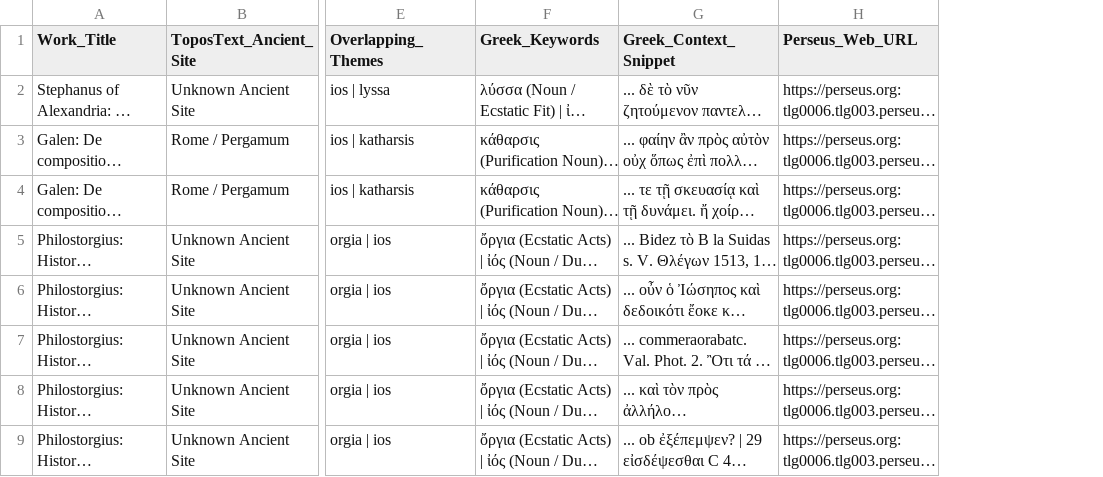
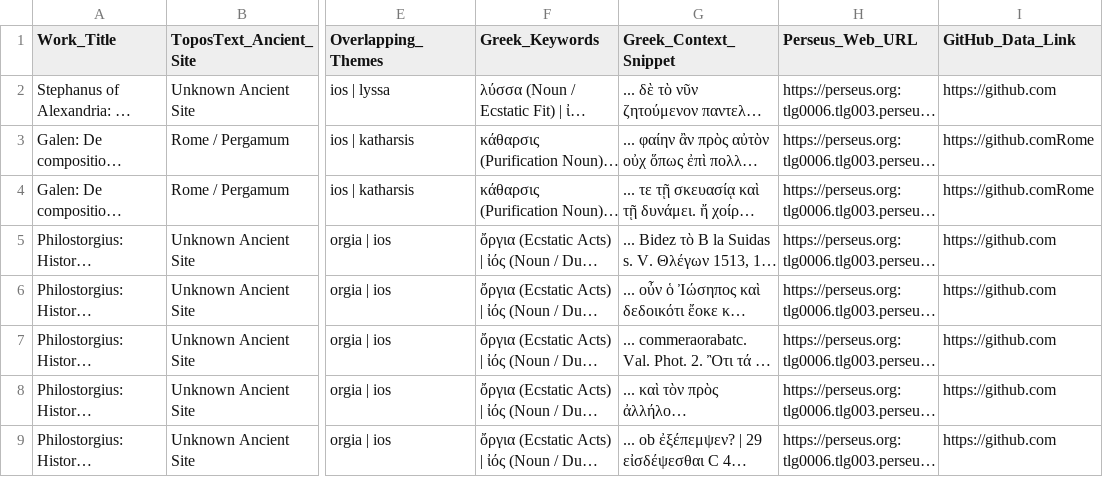
Before and after one commit to psdmcc/great-mystery-map, a CSV file: mysterium_geospatial_vectors.csv, drawn as a sheet; only a part is shown, gaps mark what is left out; long unchanged cells end in …; the diff names each change by its address in the sheet, - before the commit and + after, or states it on an @@ line.

```diff
--- a/mysterium_geospatial_vectors.csv
+++ b/mysterium_geospatial_vectors.csv
+column I (GitHub_Data_Link), rows 2-9: https://github.com | https://github.comRome | https://github.comRome | https://github.com | https://github.com | https://github.com | https://github.com | https://github.com
```
